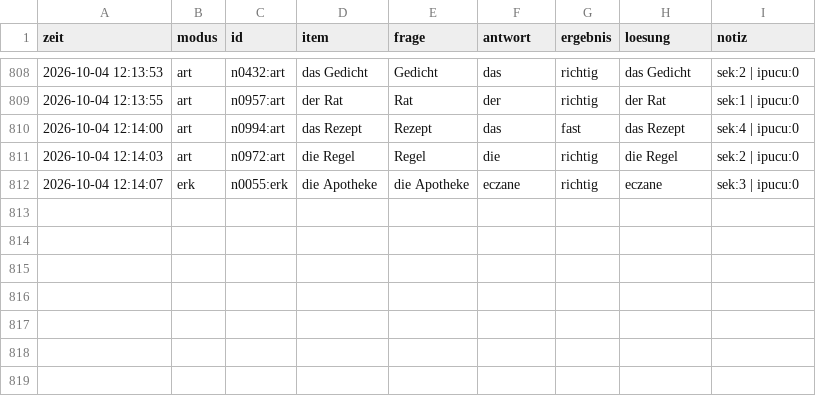
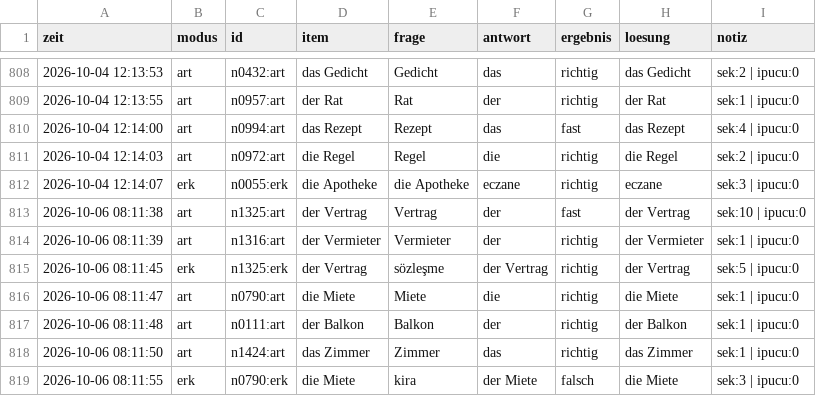
Before and after one commit to mahmutarsla/Almanca-Tekrar, a CSV file: log/log.csv, drawn as a sheet; only a part is shown, gaps mark what is left out.

Commit message:
log: 7 cevap

```diff
--- a/log/log.csv
+++ b/log/log.csv
@@ -812 +812,8 @@
 2026-10-04 12:14:07;erk;n0055:erk;die Apotheke;die Apotheke;eczane;richtig;eczane;sek:3 | ipucu:0
+2026-10-06 08:11:38;art;n1325:art;der Vertrag;Vertrag;der;fast;der Vertrag;sek:10 | ipucu:0
+2026-10-06 08:11:39;art;n1316:art;der Vermieter;Vermieter;der;richtig;der Vermieter;sek:1 | ipucu:0
+2026-10-06 08:11:45;erk;n1325:erk;der Vertrag;sözleşme;der Vertrag;richtig;der Vertrag;sek:5 | ipucu:0
+2026-10-06 08:11:47;art;n0790:art;die Miete;Miete;die;richtig;die Miete;sek:1 | ipucu:0
+2026-10-06 08:11:48;art;n0111:art;der Balkon;Balkon;der;richtig;der Balkon;sek:1 | ipucu:0
+2026-10-06 08:11:50;art;n1424:art;das Zimmer;Zimmer;das;richtig;das Zimmer;sek:1 | ipucu:0
+2026-10-06 08:11:55;erk;n0790:erk;die Miete;kira;der Miete;falsch;die Miete;sek:3 | ipucu:0
```
